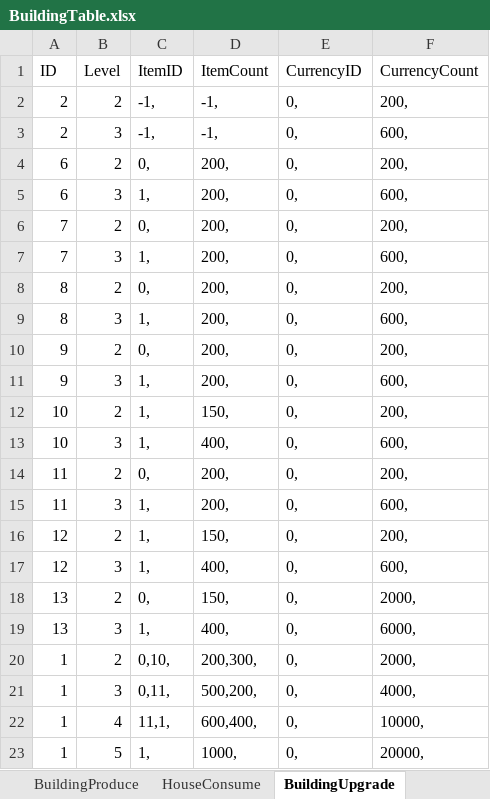
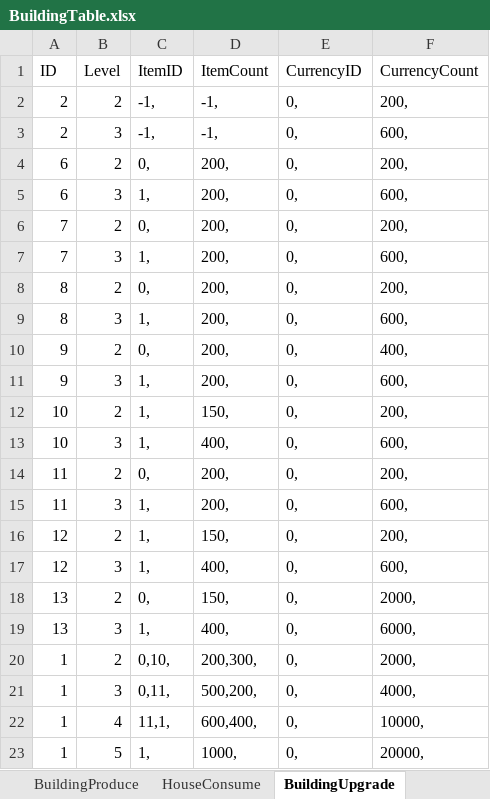
Before and after one commit to syc0521/SimulationGame, an Excel workbook: Assets/Configs/RawTable/BuildingTable.xlsx, sheet BuildingUpgrade, drawn as a sheet; values as stored, in another font and other column widths than the file's, no borders; table styles not drawn; the diff names each change by its address in the sheet, - before the commit and + after, or states it on an @@ line.

```diff
--- a/Assets/Configs/RawTable/BuildingTable.xlsx (sheet BuildingUpgrade)
+++ b/Assets/Configs/RawTable/BuildingTable.xlsx (sheet BuildingUpgrade)
-F10 (CurrencyCount): 200,
+F10 (CurrencyCount): 400,
```
Also changed, not shown: sheet HouseConsume, sheet BuildingProduce, Assets/Configs/RawTable/LoadingStep.xlsx, 25 other files.
